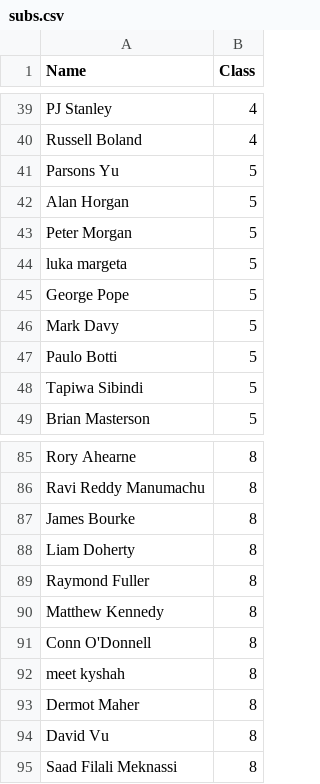
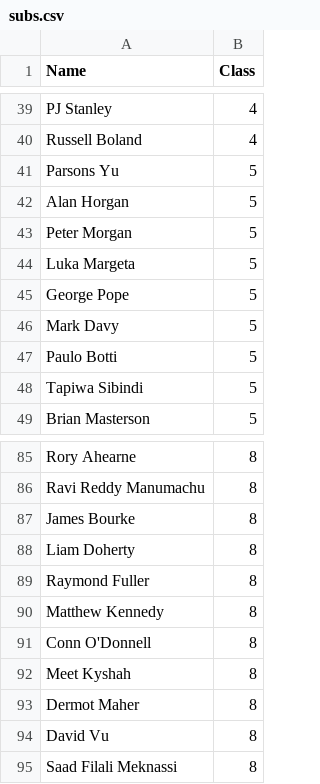
Before and after one commit to ConorWaldron/tennis, a CSV file: assets/summer_league/subs.csv, drawn as a sheet; only a part is shown, gaps mark what is left out.

```diff
--- a/assets/summer_league/subs.csv
+++ b/assets/summer_league/subs.csv
@@ -43,3 +43,3 @@ Alan Horgan,5
 Peter  Morgan,5
-luka margeta,5
+Luka Margeta,5
 George Pope,5
@@ -91,3 +91,3 @@ Matthew Kennedy,8
 Conn O'Donnell,8
-meet kyshah,8
+Meet Kyshah,8
 Dermot Maher,8
```
Also changed, not shown: assets/summer_league/teams.csv.
